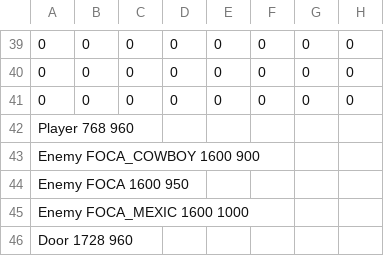
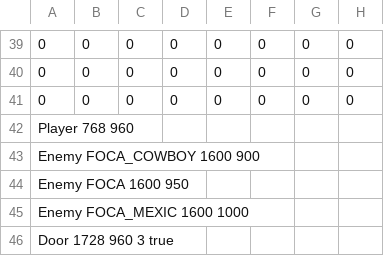
Before and after one commit to IftimieStefan/Roguelike-Game, a CSV file: res/harti/Level1/room2.csv, drawn as a sheet; only a part is shown, gaps mark what is left out; the diff names each change by its address in the sheet, - before the commit and + after, or states it on an @@ line.

```diff
--- a/res/harti/Level1/room2.csv
+++ b/res/harti/Level1/room2.csv
-A46: Door 1728 960
+A46: Door 1728 960 3 true
```
Also changed, not shown: res/harti/Level1/room1.csv, res/harti/Level2/room1.csv, 10 other files.
